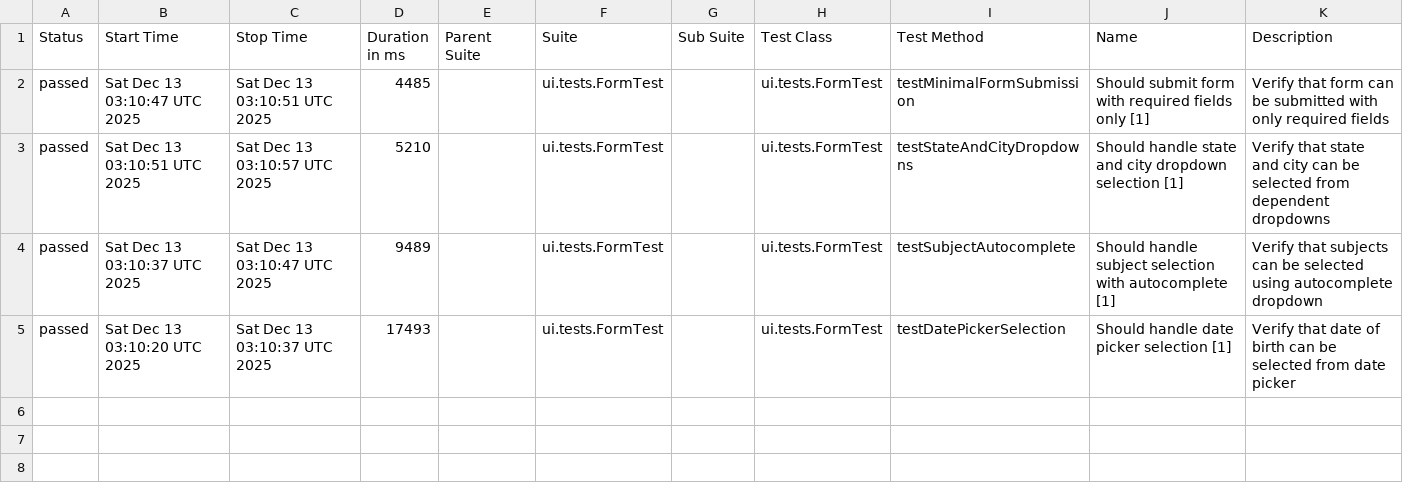
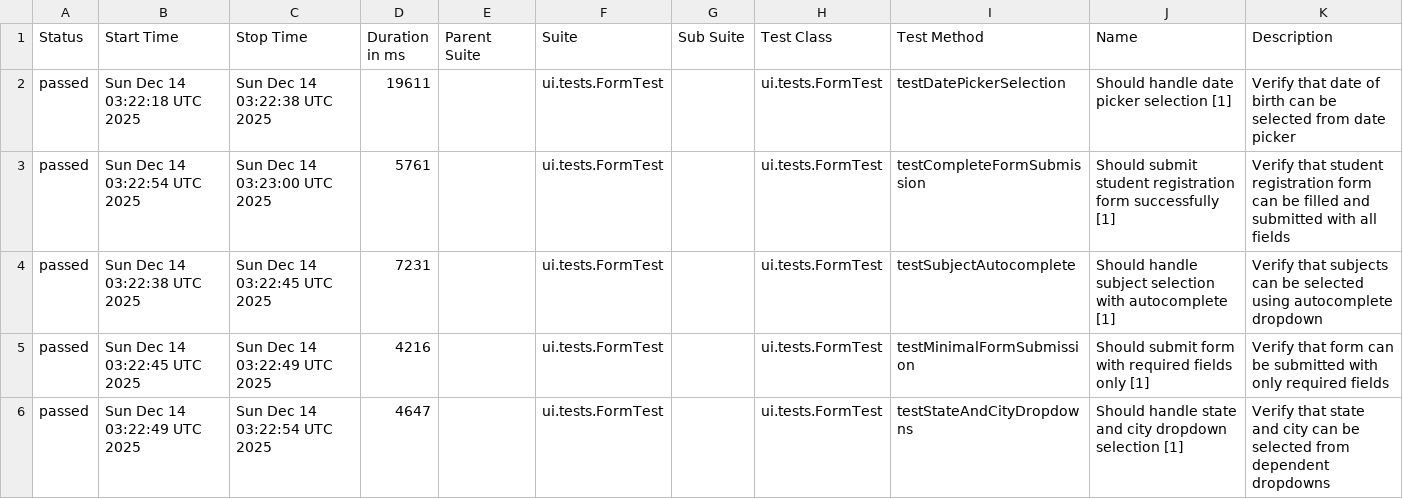
Before and after one commit to wild47/qa-automation-base, a CSV file: ui/data/suites.csv, drawn as a sheet.

```diff
--- a/ui/data/suites.csv
+++ b/ui/data/suites.csv
@@ -1,5 +1,6 @@
 "Status","Start Time","Stop Time","Duration in ms","Parent Suite","Suite","Sub Suite","Test Class","Test Method","Name","Description"
-"passed","Sat Dec 13 03:10:47 UTC 2025","Sat Dec 13 03:10:51 UTC 2025","4485","","ui.tests.FormTest","","ui.tests.FormTest","testMinimalFormSubmission","Should submit form with required fields only [1]","Verify that form can be submitted with only required fields"
-"passed","Sat Dec 13 03:10:51 UTC 2025","Sat Dec 13 03:10:57 UTC 2025","5210","","ui.tests.FormTest","","ui.tests.FormTest","testStateAndCityDropdowns","Should handle state and city dropdown selection [1]","Verify that state and city can be selected from dependent dropdowns"
-"passed","Sat Dec 13 03:10:37 UTC 2025","Sat Dec 13 03:10:47 UTC 2025","9489","","ui.tests.FormTest","","ui.tests.FormTest","testSubjectAutocomplete","Should handle subject selection with autocomplete [1]","Verify that subjects can be selected using autocomplete dropdown"
-"passed","Sat Dec 13 03:10:20 UTC 2025","Sat Dec 13 03:10:37 UTC 2025","17493","","ui.tests.FormTest","","ui.tests.FormTest","testDatePickerSelection","Should handle date picker selection [1]","Verify that date of birth can be selected from date picker"
+"passed","Sun Dec 14 03:22:18 UTC 2025","Sun Dec 14 03:22:38 UTC 2025","19611","","ui.tests.FormTest","","ui.tests.FormTest","testDatePickerSelection","Should handle date picker selection [1]","Verify that date of birth can be selected from date picker"
+"passed","Sun Dec 14 03:22:54 UTC 2025","Sun Dec 14 03:23:00 UTC 2025","5761","","ui.tests.FormTest","","ui.tests.FormTest","testCompleteFormSubmission","Should submit student registration form successfully [1]","Verify that student registration form can be filled and submitted with all fields"
+"passed","Sun Dec 14 03:22:38 UTC 2025","Sun Dec 14 03:22:45 UTC 2025","7231","","ui.tests.FormTest","","ui.tests.FormTest","testSubjectAutocomplete","Should handle subject selection with autocomplete [1]","Verify that subjects can be selected using autocomplete dropdown"
+"passed","Sun Dec 14 03:22:45 UTC 2025","Sun Dec 14 03:22:49 UTC 2025","4216","","ui.tests.FormTest","","ui.tests.FormTest","testMinimalFormSubmission","Should submit form with required fields only [1]","Verify that form can be submitted with only required fields"
+"passed","Sun Dec 14 03:22:49 UTC 2025","Sun Dec 14 03:22:54 UTC 2025","4647","","ui.tests.FormTest","","ui.tests.FormTest","testStateAndCityDropdowns","Should handle state and city dropdown selection [1]","Verify that state and city can be selected from dependent dropdowns"
```
Also changed, not shown: 32 other files.
